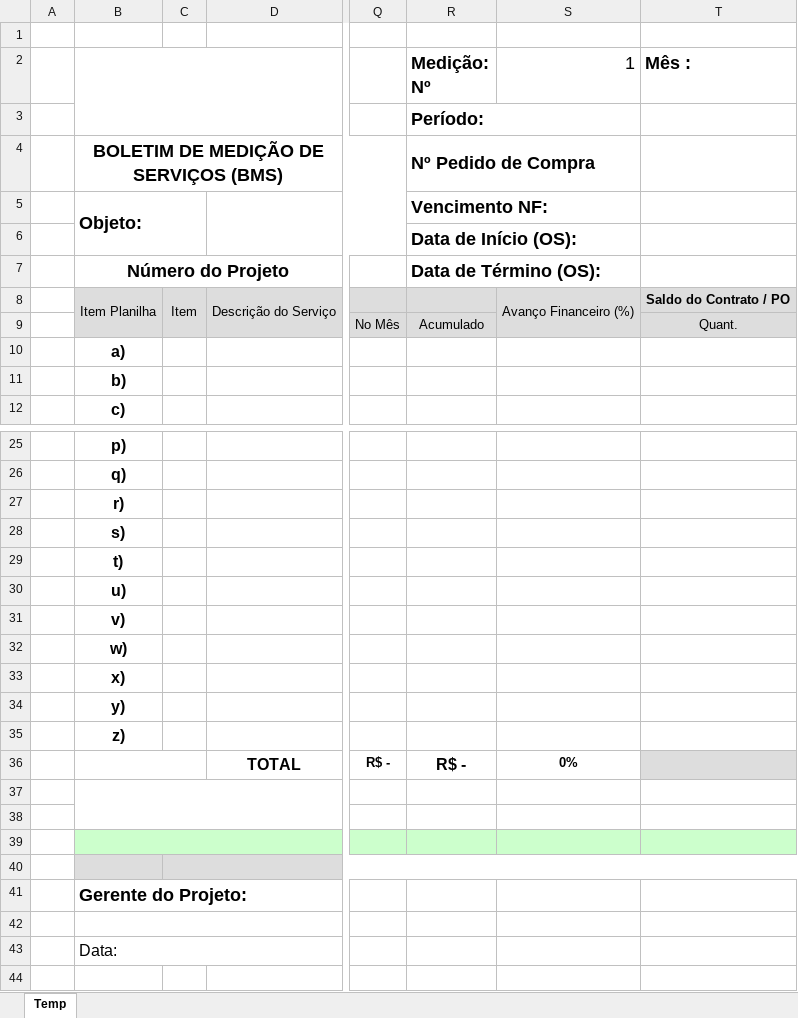
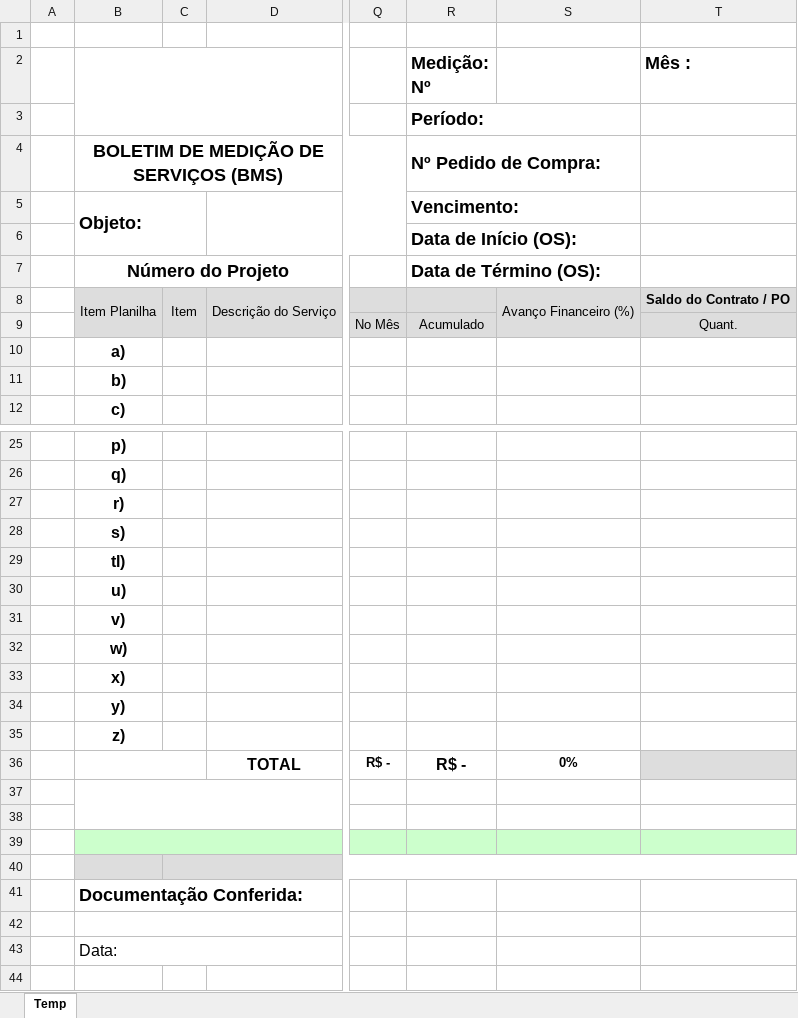
Before and after one commit to ucelle01/gerador-de-bm, an Excel workbook: templates/template_HSFES.xlsx, sheet Temp, drawn as a sheet; only a part is shown, gaps mark what is left out; values as stored, in another font and other column widths than the file's, no borders; charts and pictures not drawn; the diff names each change by its address in the sheet, - before the commit and + after, or states it on an @@ line.

Commit message:
Add new contractor management features and update templates
- Updated index.html to include a dropdown for selecting contractors and added fields for new contractor registration.
- Enhanced script.js to load contractors and handle new contractor registration.
- Introduced new JSON configuration for contractors and updated routes to fetch contractor data.
- Added new utility for managing contractors in contrataadasConfig.js.
- Updated styles.css for improved layout and spacing.
- Added new templates for KORAES and updated existing templates.

```diff
--- a/templates/template_HSFES.xlsx (sheet Temp)
+++ b/templates/template_HSFES.xlsx (sheet Temp)
-S2: 1
+S2: (empty)
-R4 (Medição: Nº): Nº Pedido de Compra
+R4 (Medição: Nº): Nº Pedido de Compra:
-R5 (Medição: Nº): Vencimento NF:
+R5 (Medição: Nº): Vencimento:
-B29: t)
+B29: tl)
-B41: Gerente do Projeto:
+B41: Documentação Conferida:
```
Also changed, not shown: charts or pictures, templates/template_HACDF.xlsx, templates/template_HENDF.xlsx, 21 other files.
